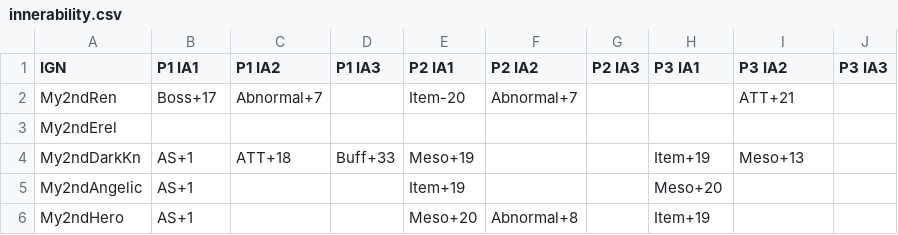
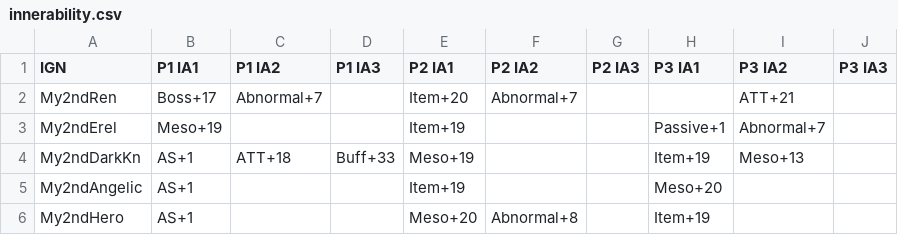
Before and after one commit to My2ndAngelic/Maple-Progression-Tracker, a CSV file: data/innerability.csv, drawn as a sheet; only a part is shown.

Commit message:
Update character progression data and enhance inner ability handling

```diff
--- a/data/innerability.csv
+++ b/data/innerability.csv
@@ -1,4 +1,4 @@
 IGN,P1 IA1,P1 IA2,P1 IA3,P2 IA1,P2 IA2,P2 IA3,P3 IA1,P3 IA2,P3 IA3
-My2ndRen,Boss+17,Abnormal+7,,Item-20,Abnormal+7,,,ATT+21,
-My2ndErel,,,,,,,,,
+My2ndRen,Boss+17,Abnormal+7,,Item+20,Abnormal+7,,,ATT+21,
+My2ndErel,Meso+19,,,Item+19,,,Passive+1,Abnormal+7,
 My2ndDarkKn,AS+1,ATT+18,Buff+33,Meso+19,,,Item+19,Meso+13,
```
Also changed, not shown: data/account.csv, data/equip_accessory.csv, 3 other files.
